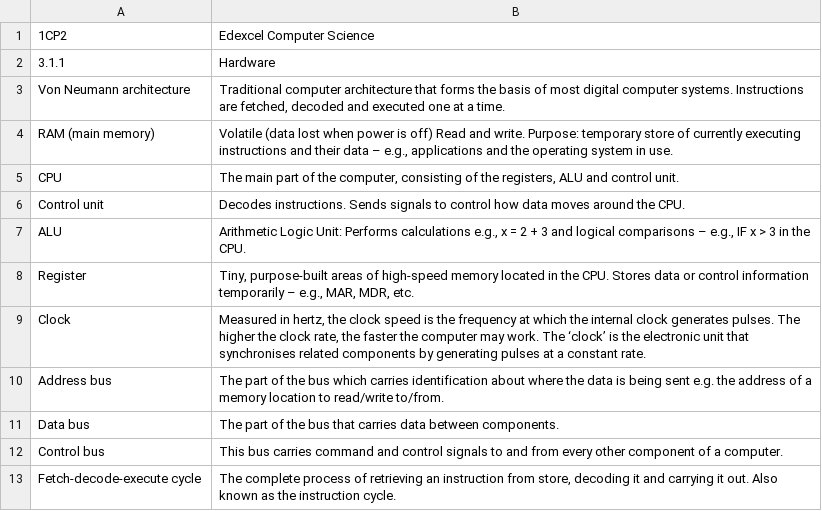
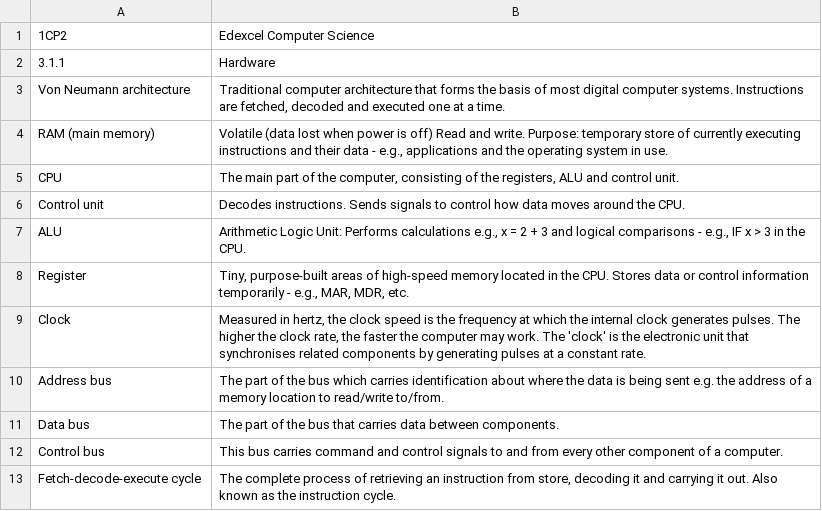
Before and after one commit to MrHallKSC/terms-matching-tool, a CSV file: 1CP2/3.1.1_Hardware.csv, drawn as a sheet.

Commit message:
Enhance CSV parsing to handle quoted values and improve data loading for specifications and topics

```diff
--- a/1CP2/3.1.1_Hardware.csv
+++ b/1CP2/3.1.1_Hardware.csv
@@ -3,8 +3,8 @@
 "Von Neumann architecture","Traditional computer architecture that forms the basis of most digital computer systems. Instructions are fetched, decoded and executed one at a time."
-"RAM (main memory)","Volatile (data lost when power is off) Read and write. Purpose: temporary store of currently executing instructions and their data – e.g., applications and the operating system in use."
+"RAM (main memory)","Volatile (data lost when power is off) Read and write. Purpose: temporary store of currently executing instructions and their data - e.g., applications and the operating system in use."
 "CPU","The main part of the computer, consisting of the registers, ALU and control unit."
 "Control unit","Decodes instructions. Sends signals to control how data moves around the CPU."
-"ALU","Arithmetic Logic Unit: Performs calculations e.g., x = 2 + 3 and logical comparisons – e.g., IF x > 3 in the CPU."
-"Register","Tiny, purpose-built areas of high-speed memory located in the CPU. Stores data or control information temporarily – e.g., MAR, MDR, etc."
-"Clock","Measured in hertz, the clock speed is the frequency at which the internal clock generates pulses. The higher the clock rate, the faster the computer may work. The ‘clock’ is the electronic unit that synchronises related components by generating pulses at a constant rate."
+"ALU","Arithmetic Logic Unit: Performs calculations e.g., x = 2 + 3 and logical comparisons - e.g., IF x > 3 in the CPU."
+"Register","Tiny, purpose-built areas of high-speed memory located in the CPU. Stores data or control information temporarily - e.g., MAR, MDR, etc."
+"Clock","Measured in hertz, the clock speed is the frequency at which the internal clock generates pulses. The higher the clock rate, the faster the computer may work. The 'clock' is the electronic unit that synchronises related components by generating pulses at a constant rate."
 "Address bus","The part of the bus which carries identification about where the data is being sent e.g. the address of a memory location to read/write to/from."
```
Also changed, not shown: 5 other files.
